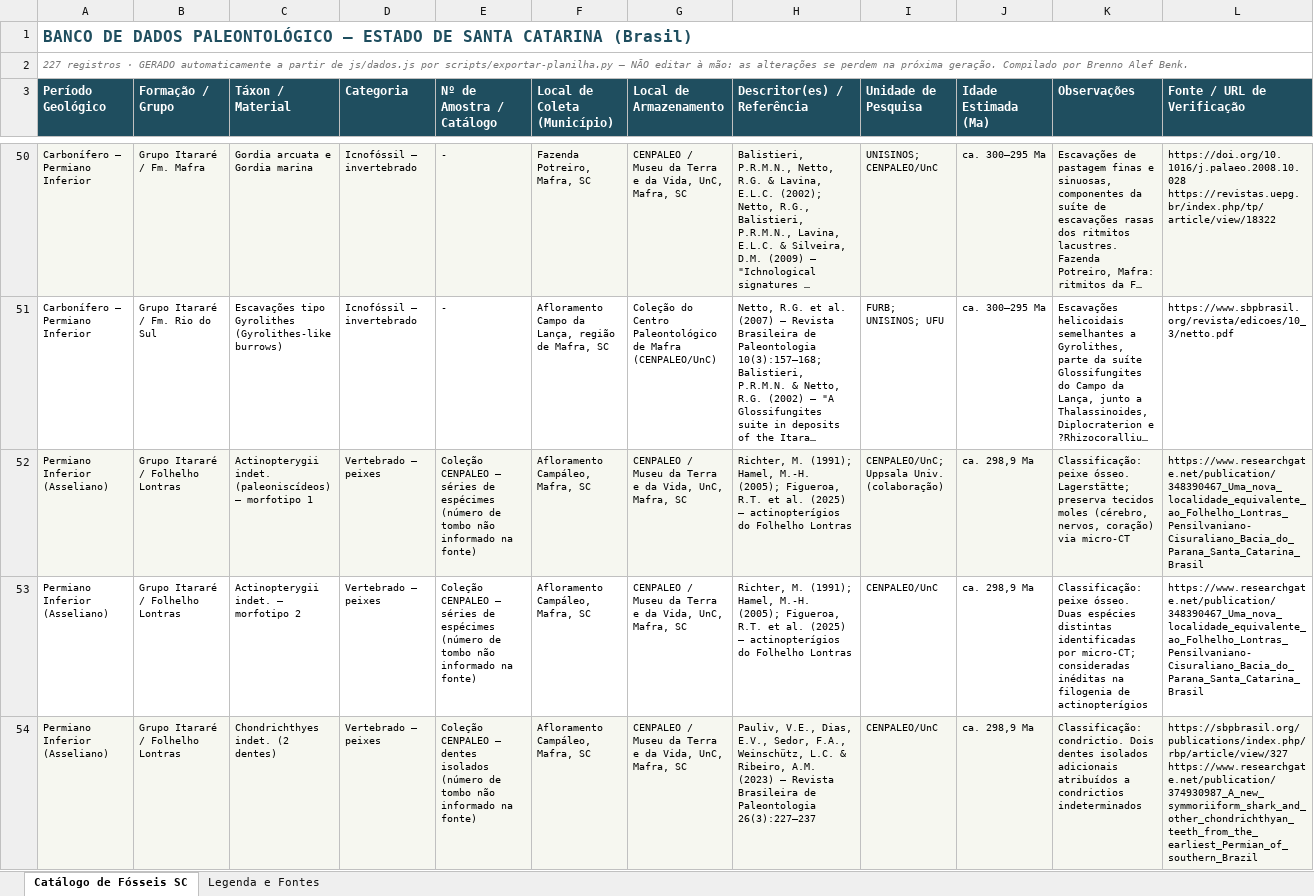
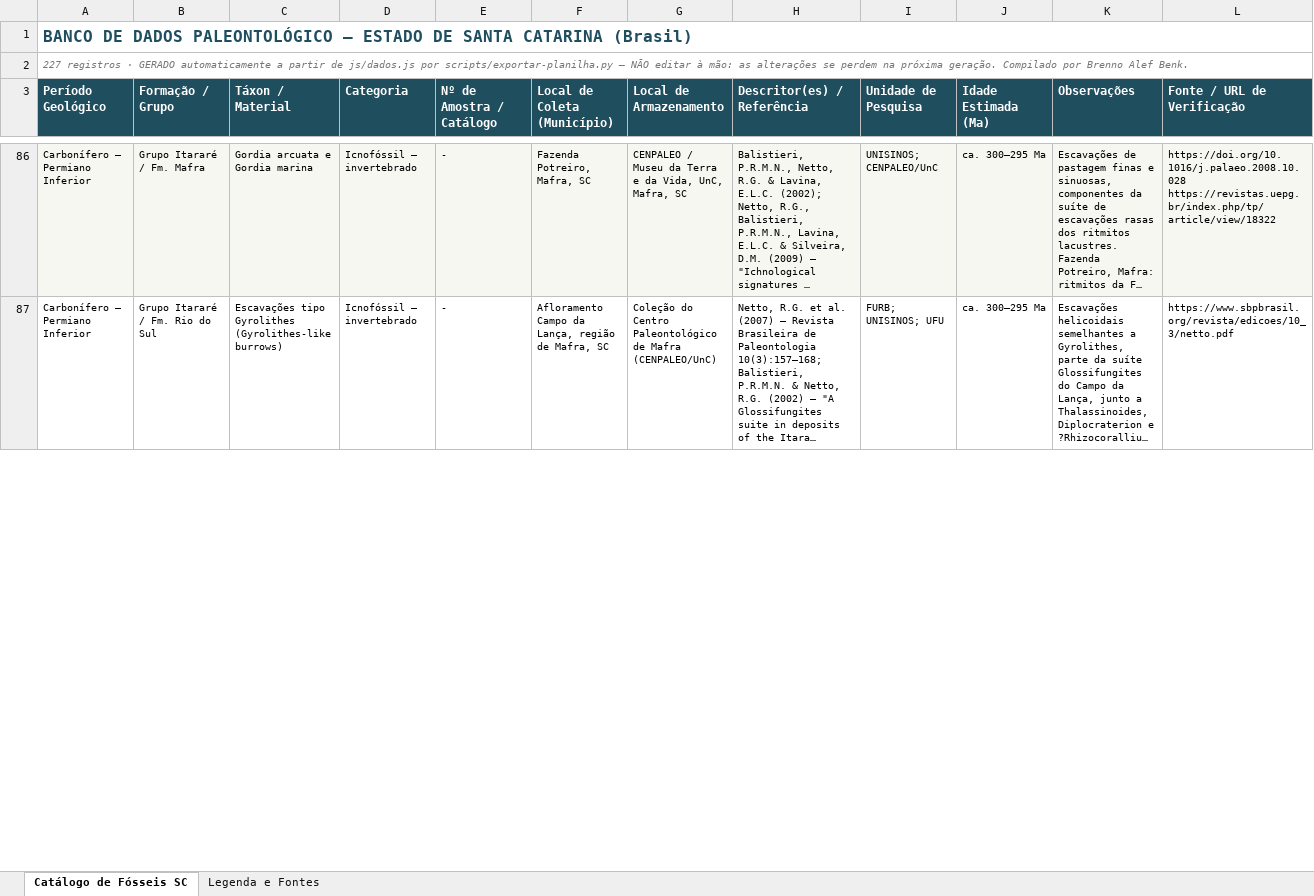
Before and after one commit to brennobenk1/PaleontologiaSC, an Excel workbook: fosseis_santa_catarina_enriquecido.xlsx, sheet Catálogo de Fósseis SC, drawn as a sheet; only a part is shown, gaps mark what is left out; long unchanged cells end in …; values as stored, in another font and other column widths than the file's, no borders; removed rows and columns are numbered as before the commit, all else as after; rows hold the shown columns only; ↵ is a line break in a cell; the diff covers the shown part only; the diff names each change by its address in the sheet, - before the commit and + after, or states it on an @@ line.

```diff
--- a/fosseis_santa_catarina_enriquecido.xlsx (sheet Catálogo de Fósseis SC)
+++ b/fosseis_santa_catarina_enriquecido.xlsx (sheet Catálogo de Fósseis SC)
-row 52: Permiano Inferior (Asseliano) | Grupo Itararé / Folhelho Lontras | Actinopterygii indet. (paleoniscídeos) — morfotipo 1 | Vertebrado — peixes | Coleção CENPALEO — séries de espécimes (número de tombo não informado na fonte) | Afloramento Campáleo, Mafra, SC | CENPALEO / Museu da Terra e da Vida, UnC, Mafra, SC | Richter, M. (1991); Hamel, M.-H. (2005); Figueroa, R.T. et al. (2025) — actinopterígios do Folhelho Lontras | CENPALEO/UnC; Uppsala Univ. (colaboração) | ca. 298,9 Ma | Classificação: peixe ósseo. Lagerstätte; preserva tecidos moles (cérebro, nervos, coração) via micro-CT | https://www.researchgate.net/publication/348390467_Uma_nova_localidade_equivalente_ao_Folhelho_Lontras_Pensilvaniano-Cisuraliano_Bacia_do_Parana_Santa_Catarina_Brasil
-row 53: Permiano Inferior (Asseliano) | Grupo Itararé / Folhelho Lontras | Actinopterygii indet. — morfotipo 2 | Vertebrado — peixes | Coleção CENPALEO — séries de espécimes (número de tombo não informado na fonte) | Afloramento Campáleo, Mafra, SC | CENPALEO / Museu da Terra e da Vida, UnC, Mafra, SC | Richter, M. (1991); Hamel, M.-H. (2005); Figueroa, R.T. et al. (2025) — actinopterígios do Folhelho Lontras | CENPALEO/UnC | ca. 298,9 Ma | Classificação: peixe ósseo. Duas espécies distintas identificadas por micro-CT; consideradas inéditas na filogenia de actinopterígios | https://www.researchgate.net/publication/348390467_Uma_nova_localidade_equivalente_ao_Folhelho_Lontras_Pensilvaniano-Cisuraliano_Bacia_do_Parana_Santa_Catarina_Brasil
-row 54: Permiano Inferior (Asseliano) | Grupo Itararé / Folhelho Lontras | Chondrichthyes indet. (2 dentes) | Vertebrado — peixes | Coleção CENPALEO — dentes isolados (número de tombo não informado na fonte) | Afloramento Campáleo, Mafra, SC | CENPALEO / Museu da Terra e da Vida, UnC, Mafra, SC | Pauliv, V.E., Dias, E.V., Sedor, F.A., Weinschütz, L.C. & Ribeiro, A.M. (2023) — Revista Brasileira de Paleontologia 26(3):227–237 | CENPALEO/UnC | ca. 298,9 Ma | Classificação: condrictio. Dois dentes isolados adicionais atribuídos a condrictios indeterminados | https://sbpbrasil.org/publications/index.php/rbp/article/view/327 ↵ https://www.researchgate.net/publication/374930987_A_new_symmoriiform_shark_and_other_chondrichthyan_teeth_from_the_earliest_Permian_of_southern_Brazil
```
Also changed, not shown: 36 added rows, 33 removed rows, 22 edited cells and cell formats elsewhere in this sheet, sheet Legenda e Fontes, 7 other files.
